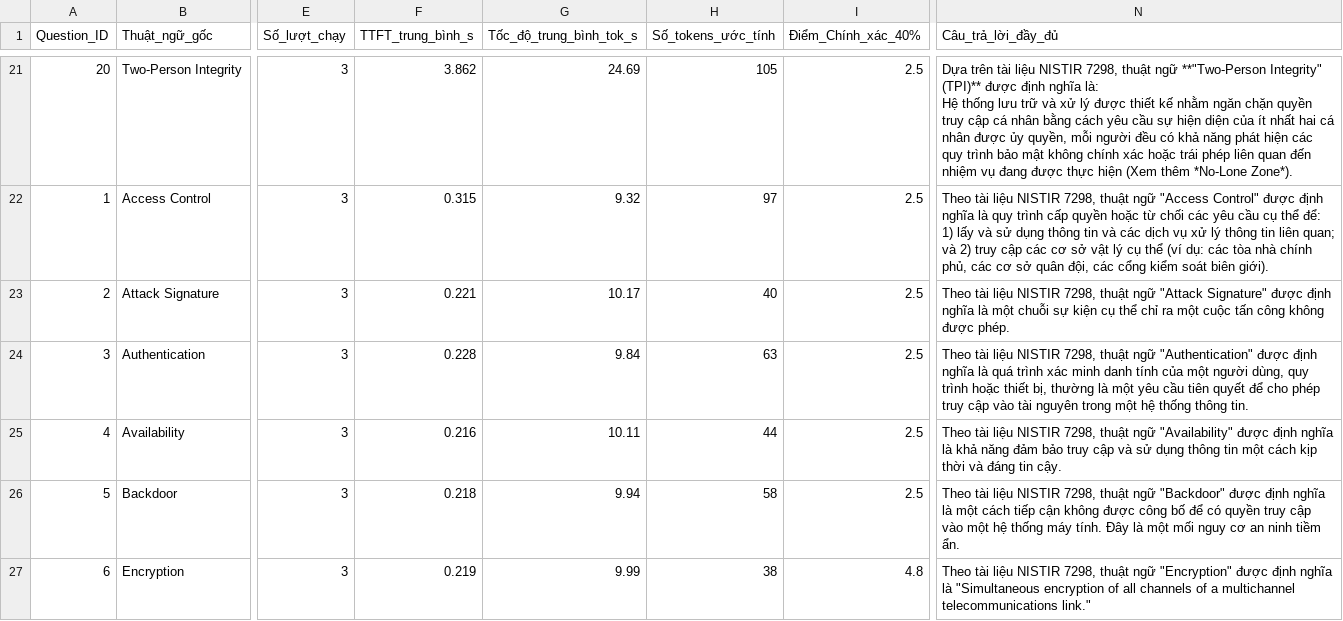
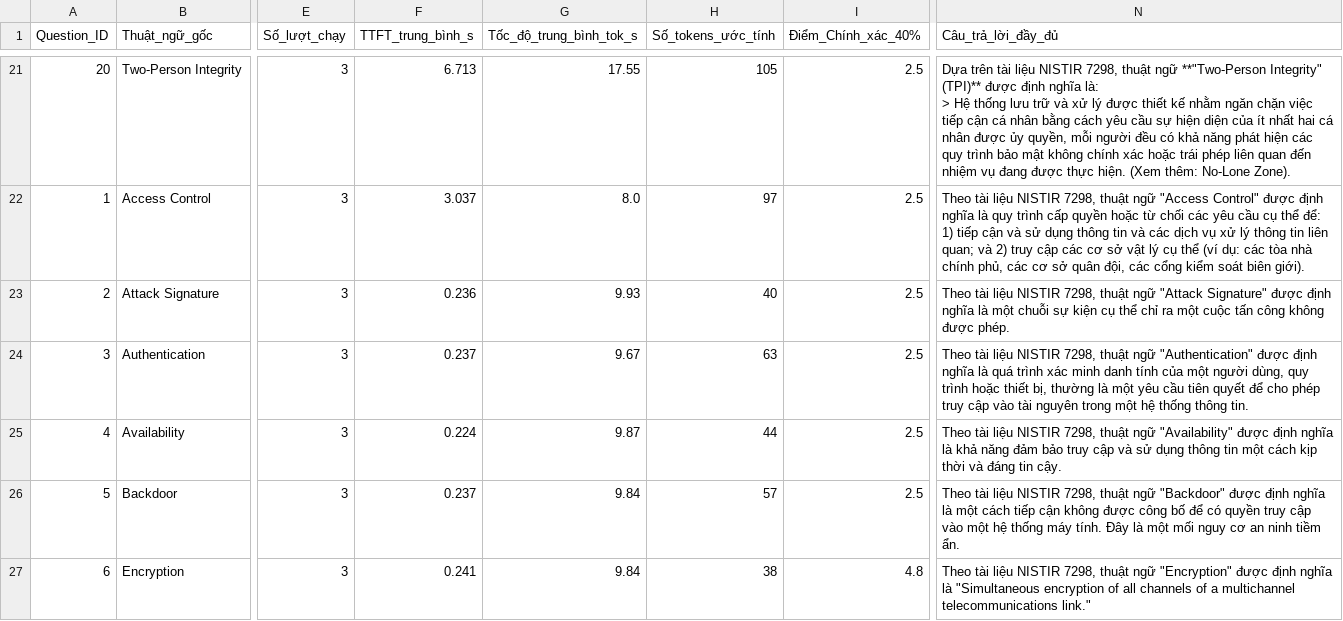
Before and after one commit to hieu-BG/smartdoc_AI, a CSV file: benchmark_40_summary_rubric.csv, drawn as a sheet; only a part is shown, gaps mark what is left out; ↵ is a line break in a cell; the diff covers the shown part only; the diff names each change by its address in the sheet, - before the commit and + after, or states it on an @@ line.

```diff
--- a/benchmark_40_summary_rubric.csv
+++ b/benchmark_40_summary_rubric.csv
-F21 (TTFT_trung_bình_s): 3.862
+F21 (TTFT_trung_bình_s): 6.713
-G21 (Tốc_độ_trung_bình_tok_s): 24.69
+G21 (Tốc_độ_trung_bình_tok_s): 17.55
-N21 (Câu_trả_lời_đầy_đủ): …nghĩa là: ↵ Hệ thống lưu trữ và xử lý được thiết kế nhằm ngăn chặn quyền truy cập cá nhân bằng cách yêu cầu sự hiện diện của ít nhất hai cá nhân được ủy quyền, mỗi người đều có khả năng phát hiện các quy trình bảo mật không chính xác hoặc trái phép liên quan đến nhiệm vụ đang được thực hiện (Xem thêm *No-Lone Zone*).
+N21 (Câu_trả_lời_đầy_đủ): …nghĩa là: ↵ > Hệ thống lưu trữ và xử lý được thiết kế nhằm ngăn chặn việc tiếp cận cá nhân bằng cách yêu cầu sự hiện diện của ít nhất hai cá nhân được ủy quyền, mỗi người đều có khả năng phát hiện các quy trình bảo mật không chính xác hoặc trái phép liên quan đến nhiệm vụ đang được thực hiện. (Xem thêm: No-Lone Zone).
-F22 (TTFT_trung_bình_s): 0.315
+F22 (TTFT_trung_bình_s): 3.037
-G22 (Tốc_độ_trung_bình_tok_s): 9.32
+G22 (Tốc_độ_trung_bình_tok_s): 8.0
-N22 (Câu_trả_lời_đầy_đủ): …để: 1) lấy và sử…
+N22 (Câu_trả_lời_đầy_đủ): …để: 1) tiếp cận và sử…
-F23 (TTFT_trung_bình_s): 0.221
+F23 (TTFT_trung_bình_s): 0.236
-G23 (Tốc_độ_trung_bình_tok_s): 10.17
+G23 (Tốc_độ_trung_bình_tok_s): 9.93
-F24 (TTFT_trung_bình_s): 0.228
+F24 (TTFT_trung_bình_s): 0.237
-G24 (Tốc_độ_trung_bình_tok_s): 9.84
+G24 (Tốc_độ_trung_bình_tok_s): 9.67
-F25 (TTFT_trung_bình_s): 0.216
+F25 (TTFT_trung_bình_s): 0.224
-G25 (Tốc_độ_trung_bình_tok_s): 10.11
+G25 (Tốc_độ_trung_bình_tok_s): 9.87
-F26 (TTFT_trung_bình_s): 0.218
+F26 (TTFT_trung_bình_s): 0.237
-G26 (Tốc_độ_trung_bình_tok_s): 9.94
+G26 (Tốc_độ_trung_bình_tok_s): 9.84
-H26 (Số_tokens_ước_tính): 58
+H26 (Số_tokens_ước_tính): 57
-F27 (TTFT_trung_bình_s): 0.219
+F27 (TTFT_trung_bình_s): 0.241
-G27 (Tốc_độ_trung_bình_tok_s): 9.99
+G27 (Tốc_độ_trung_bình_tok_s): 9.84
```
Also changed, not shown: 122 edited cells elsewhere in this file, 8 other files.
